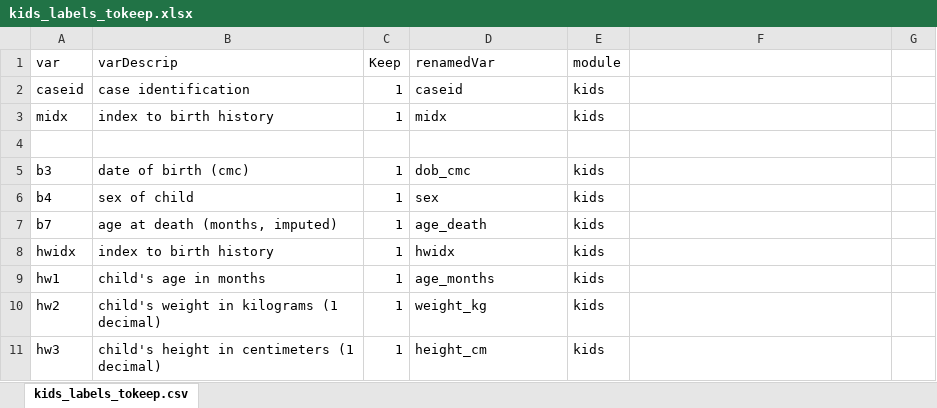
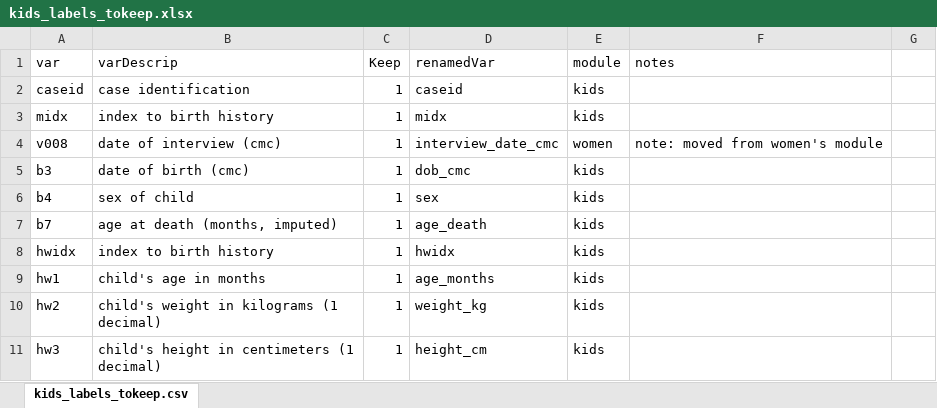
Before and after one commit to patrickgault/RwandaLAM, an Excel workbook: R/Excel/kids_labels_tokeep.xlsx, sheet kids_labels_tokeep.csv, drawn as a sheet; only a part is shown; values as stored, in another font and other column widths than the file's, no borders; the diff names each change by its address in the sheet, - before the commit and + after, or states it on an @@ line.

```diff
--- a/R/Excel/kids_labels_tokeep.xlsx (sheet kids_labels_tokeep.csv)
+++ b/R/Excel/kids_labels_tokeep.xlsx (sheet kids_labels_tokeep.csv)
-F1: (empty)
+F1: notes
-row 4: (empty)
+row 4: v008 | date of interview (cmc) | 1 | interview_date_cmc | women | note: moved from women's module
```
Also changed, not shown: R/Excel/hh_vars_tokeep.xlsx, R/Excel/women_labels_tokeep.xlsx, 4 other files.
